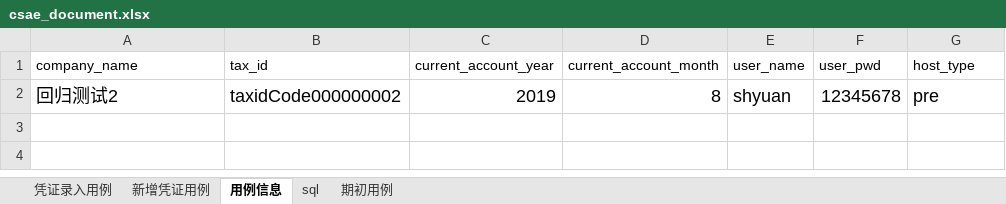
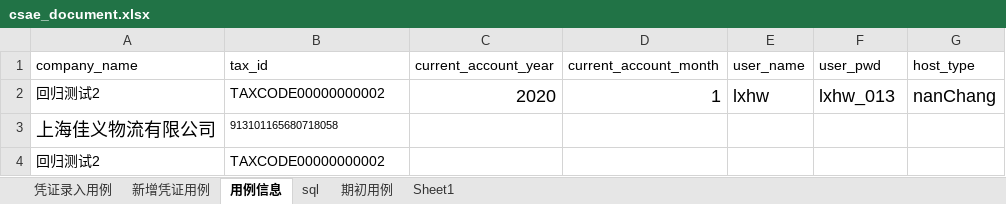
Before and after one commit to 282787906/AutomatedTest, an Excel workbook: code/testCases/csae_document.xlsx, sheet 用例信息, drawn as a sheet; values as stored, in another font and other column widths than the file's, no borders; removed rows and columns are numbered as before the commit, all else as after; the diff names each change by its address in the sheet, - before the commit and + after, or states it on an @@ line.

```diff
--- a/code/testCases/csae_document.xlsx (sheet 用例信息)
+++ b/code/testCases/csae_document.xlsx (sheet 用例信息)
+sheet tab: Sheet1
-row 2: 回归测试2 | taxidCode000000002 | 2019 | 8 | shyuan | 12345678 | pre
+row 2: 回归测试2 | TAXCODE00000000002 | 2020 | 1 | lxhw | lxhw_013 | nanChang
+row 3: 上海佳义物流有限公司 | 913101165680718058
+row 4: 回归测试2 | TAXCODE00000000002
```
Also changed, not shown: sheet 凭证录入用例, sheet 新增凭证用例, 28 other files.
